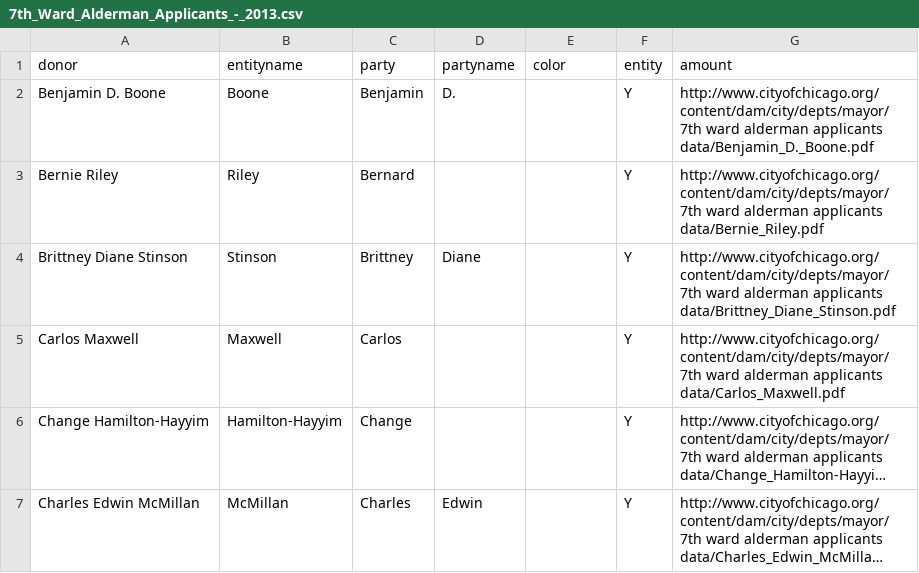
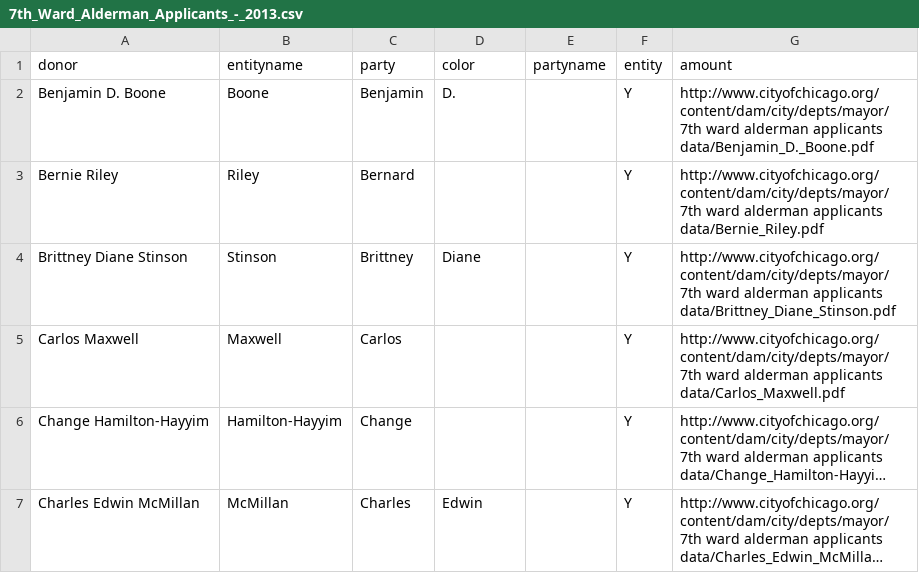
Before and after one commit to p13chat/D3js-uk-political-donations, a CSV file: data/7th_Ward_Alderman_Applicants_-_2013.csv, drawn as a sheet; only a part is shown; long unchanged cells end in ….

Commit message:
Update 7th_Ward_Alderman_Applicants_-_2013.csv

```diff
--- a/data/7th_Ward_Alderman_Applicants_-_2013.csv
+++ b/data/7th_Ward_Alderman_Applicants_-_2013.csv
@@ -1,2 +1,2 @@
-donor,entityname,party,partyname,color,entity,amount
+donor,entityname,party,color,partyname,entity,amount
 Benjamin D. Boone,Boone,Benjamin,D.,,Y,http://www.cityofchicago.org/content/dam/city/depts/mayor/7th ward alderman applicants data/Benjamin_D._Boone.pdf
```
